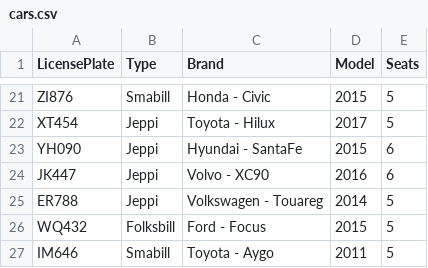
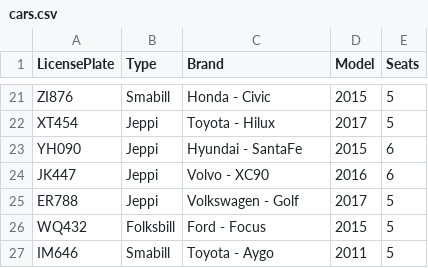
Before and after one commit to franklin18ru/bilaleigaTinna, a CSV file: data/cars.csv, drawn as a sheet; only a part is shown, gaps mark what is left out.

Commit message:
cars added a golf

```diff
--- a/data/cars.csv
+++ b/data/cars.csv
@@ -24,3 +24,3 @@ YH090,Jeppi,Hyundai - SantaFe,2015,6
 JK447,Jeppi,Volvo - XC90,2016,6
-ER788,Jeppi,Volkswagen - Touareg,2014,5
+ER788,Jeppi,Volkswagen - Golf,2017,5
 WQ432,Folksbill,Ford - Focus,2015,5
```
